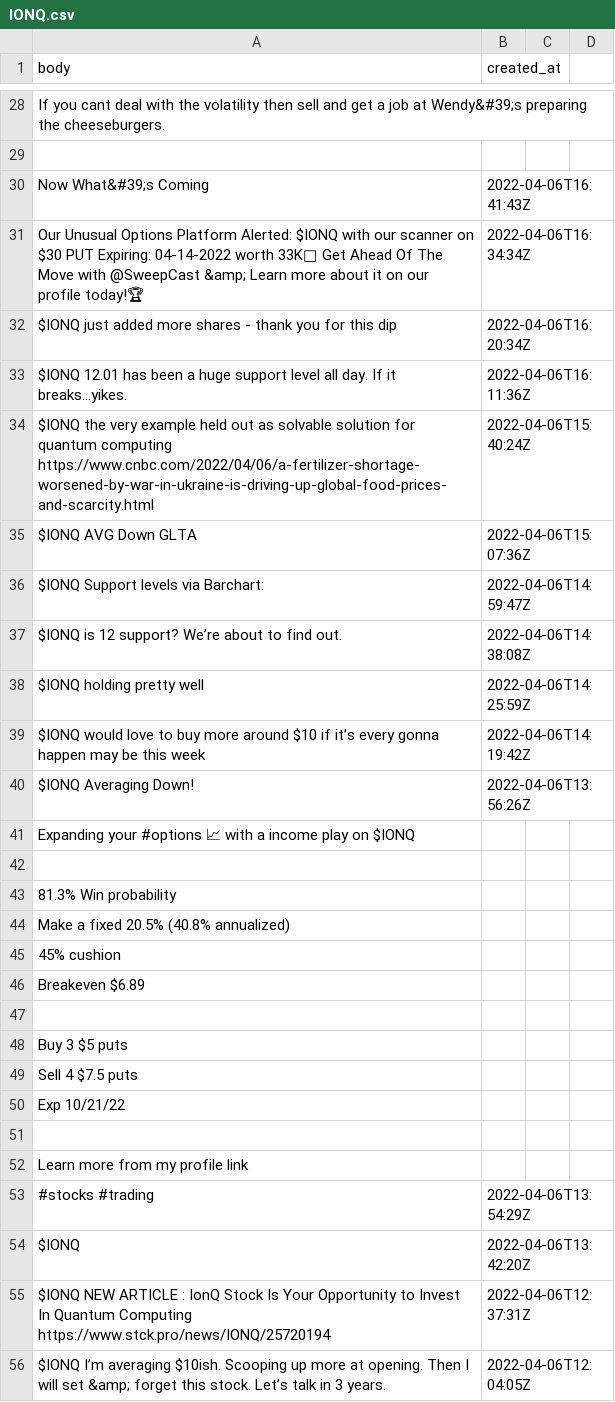
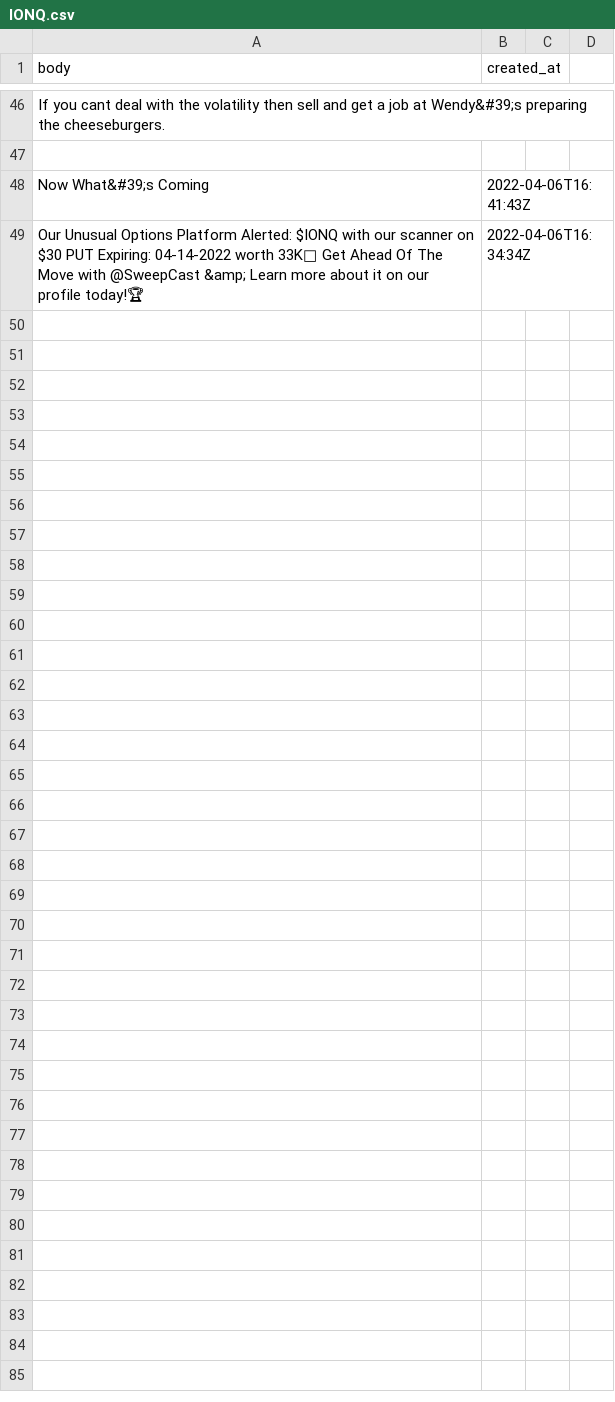
Before and after one commit to dli-invest/conscrap, a CSV file: data/twits/IONQ.csv, drawn as a sheet; only a part is shown, gaps mark what is left out; the diff covers the shown part only.

```diff
--- a/data/twits/IONQ.csv
+++ b/data/twits/IONQ.csv
@@ -31,26 +49 @@ If you cant deal with the volatility then sell and get a job at Wendy&#39;s prep
 Our Unusual Options Platform Alerted: $IONQ with our scanner on $30 PUT Expiring: 04-14-2022 worth 33K🐻   Get Ahead Of The Move with @SweepCast &amp; Learn more about it on our profile today!🏆,2022-04-06T16:34:34Z
-$IONQ just added more shares - thank you for this dip,2022-04-06T16:20:34Z
-$IONQ 12.01 has been a huge support level all day. If it breaks…yikes.,2022-04-06T16:11:36Z
-$IONQ the very example held out as solvable solution for quantum computing https://www.cnbc.com/2022/04/06/a-fertilizer-shortage-worsened-by-war-in-ukraine-is-driving-up-global-food-prices-and-scarcity.html,2022-04-06T15:40:24Z
-$IONQ AVG Down GLTA,2022-04-06T15:07:36Z
-$IONQ Support levels via Barchart:,2022-04-06T14:59:47Z
-$IONQ is 12 support? We’re about to find out.,2022-04-06T14:38:08Z
-$IONQ holding pretty well,2022-04-06T14:25:59Z
-$IONQ would love to buy more around $10 if it’s every gonna happen may be this week,2022-04-06T14:19:42Z
-$IONQ Averaging Down!,2022-04-06T13:56:26Z
-Expanding your #options 📈 with a income play on $IONQ
-
-81.3% Win probability
-Make a fixed 20.5% (40.8% annualized)
-45% cushion
-Breakeven $6.89
-
-Buy 3 $5 puts
-Sell 4 $7.5 puts
-Exp 10/21/22
-
-Learn more from my profile link
-#stocks #trading,2022-04-06T13:54:29Z
-$IONQ ,2022-04-06T13:42:20Z
-$IONQ NEW ARTICLE : IonQ Stock Is Your Opportunity to Invest In Quantum Computing https://www.stck.pro/news/IONQ/25720194,2022-04-06T12:37:31Z
-$IONQ I’m averaging $10ish. Scooping up more at opening. Then I will set &amp; forget this stock. Let’s talk in 3 years.,2022-04-06T12:04:05Z
```
Also changed, not shown: 18 added rows elsewhere in this file, data/twits/SBLK.csv, data/twits/UAN.csv, 2 other files.
